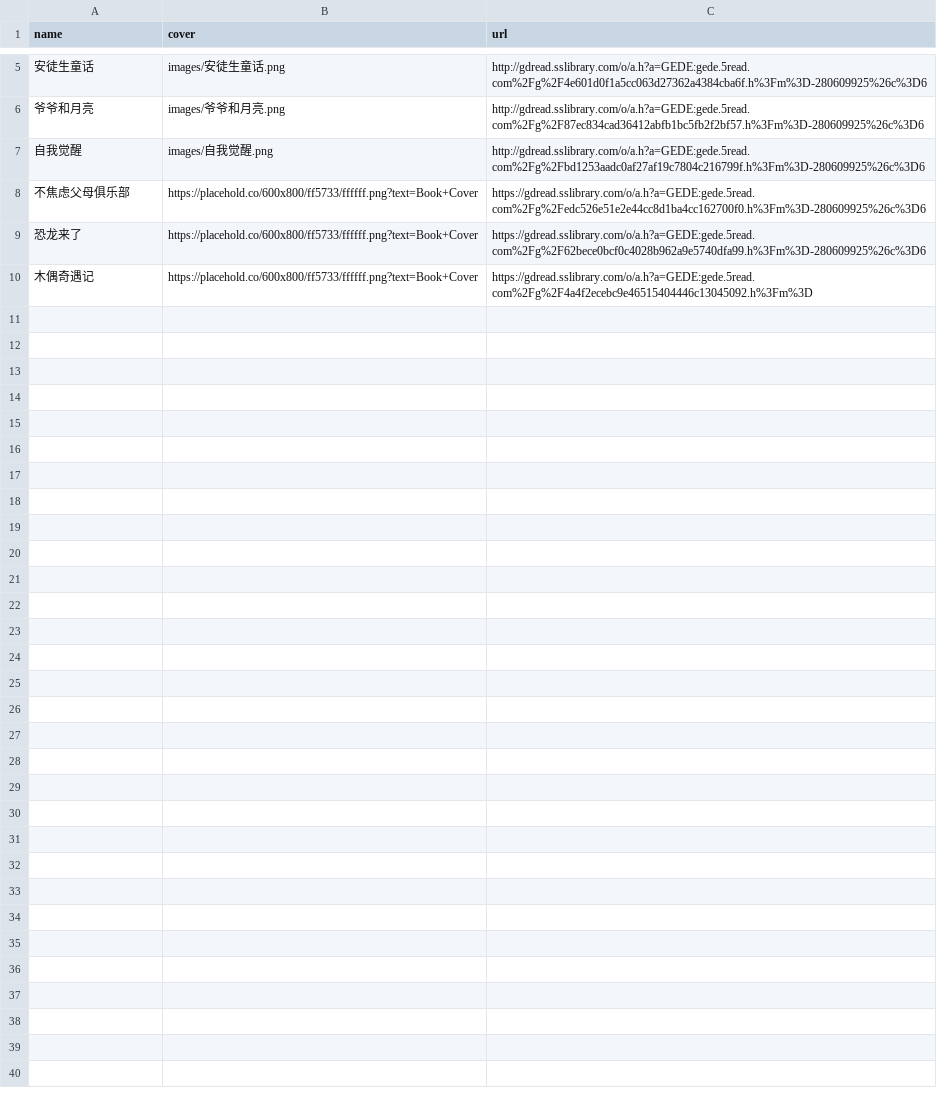
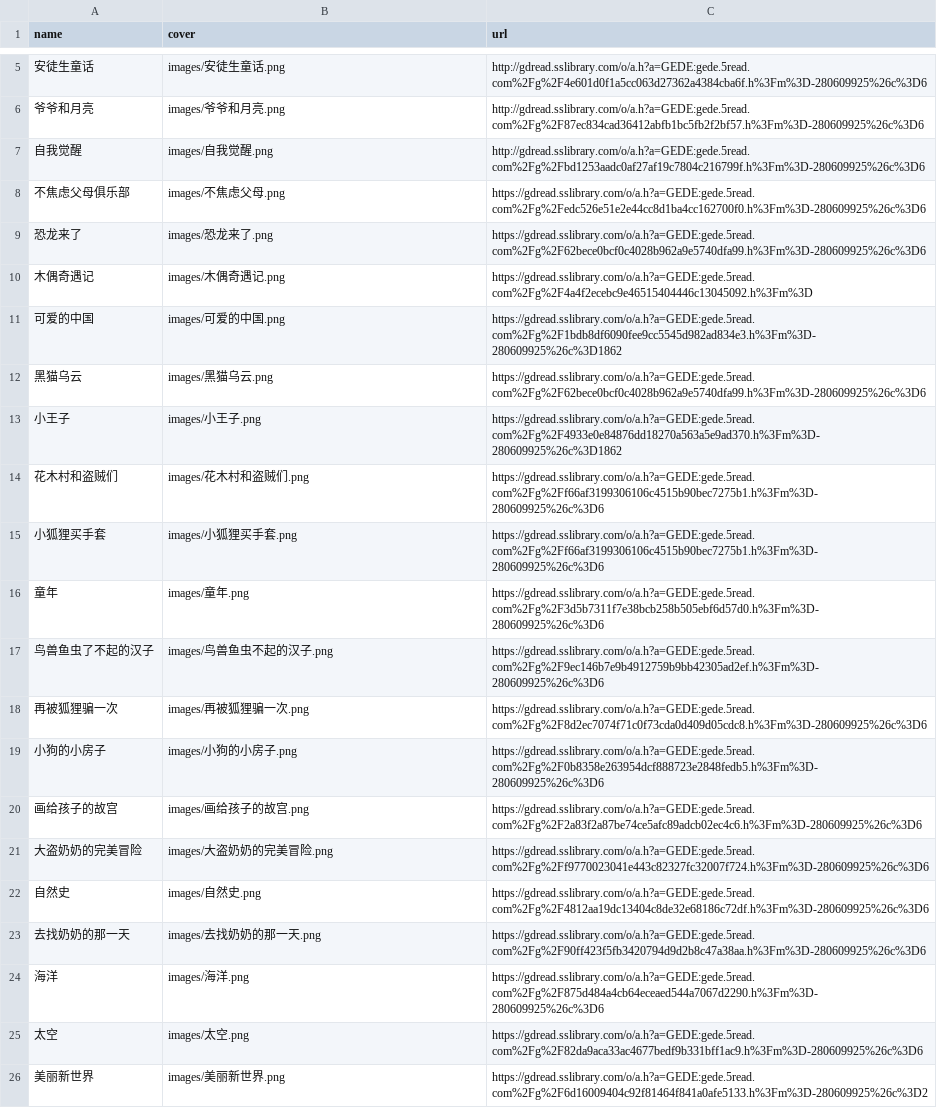
Before and after one commit to CocoaGrylls/my_books, a CSV file: booklist.csv, drawn as a sheet; only a part is shown, gaps mark what is left out; the diff covers the shown part only.

```diff
--- a/booklist.csv
+++ b/booklist.csv
@@ -8,3 +8,19 @@ name,cover,url
-不焦虑父母俱乐部,https://placehold.co/600x800/ff5733/ffffff.png?text=Book+Cover,https://gdread.sslibrary.com/o/a.h?a=GEDE:gede.5read.com%2Fg%2Fedc526e51e2e44cc8d1ba4cc162700f0.h%3Fm%3D-280609925%26c%3D6
-恐龙来了,https://placehold.co/600x800/ff5733/ffffff.png?text=Book+Cover,https://gdread.sslibrary.com/o/a.h?a=GEDE:gede.5read.com%2Fg%2F62bece0bcf0c4028b962a9e5740dfa99.h%3Fm%3D-280609925%26c%3D6
-木偶奇遇记,https://placehold.co/600x800/ff5733/ffffff.png?text=Book+Cover,https://gdread.sslibrary.com/o/a.h?a=GEDE:gede.5read.com%2Fg%2F4a4f2ecebc9e46515404446c13045092.h%3Fm%3D
+不焦虑父母俱乐部,images/不焦虑父母.png,https://gdread.sslibrary.com/o/a.h?a=GEDE:gede.5read.com%2Fg%2Fedc526e51e2e44cc8d1ba4cc162700f0.h%3Fm%3D-280609925%26c%3D6,,
+恐龙来了,images/恐龙来了.png,https://gdread.sslibrary.com/o/a.h?a=GEDE:gede.5read.com%2Fg%2F62bece0bcf0c4028b962a9e5740dfa99.h%3Fm%3D-280609925%26c%3D6,,
+木偶奇遇记,images/木偶奇遇记.png,https://gdread.sslibrary.com/o/a.h?a=GEDE:gede.5read.com%2Fg%2F4a4f2ecebc9e46515404446c13045092.h%3Fm%3D,,
+可爱的中国 ,images/可爱的中国.png,https://gdread.sslibrary.com/o/a.h?a=GEDE:gede.5read.com%2Fg%2F1bdb8df6090fee9cc5545d982ad834e3.h%3Fm%3D-280609925%26c%3D1862,,
+黑猫乌云,images/黑猫乌云.png,https://gdread.sslibrary.com/o/a.h?a=GEDE:gede.5read.com%2Fg%2F62bece0bcf0c4028b962a9e5740dfa99.h%3Fm%3D-280609925%26c%3D6,,
+小王子,images/小王子.png,https://gdread.sslibrary.com/o/a.h?a=GEDE:gede.5read.com%2Fg%2F4933e0e84876dd18270a563a5e9ad370.h%3Fm%3D-280609925%26c%3D1862,,
+花木村和盗贼们,images/花木村和盗贼们.png,https://gdread.sslibrary.com/o/a.h?a=GEDE:gede.5read.com%2Fg%2Ff66af3199306106c4515b90bec7275b1.h%3Fm%3D-280609925%26c%3D6,,
+小狐狸买手套,images/小狐狸买手套.png,https://gdread.sslibrary.com/o/a.h?a=GEDE:gede.5read.com%2Fg%2Ff66af3199306106c4515b90bec7275b1.h%3Fm%3D-280609925%26c%3D6,,
+童年,images/童年.png,https://gdread.sslibrary.com/o/a.h?a=GEDE:gede.5read.com%2Fg%2F3d5b7311f7e38bcb258b505ebf6d57d0.h%3Fm%3D-280609925%26c%3D6,,
+鸟兽鱼虫了不起的汉子,images/鸟兽鱼虫不起的汉子.png,https://gdread.sslibrary.com/o/a.h?a=GEDE:gede.5read.com%2Fg%2F9ec146b7e9b4912759b9bb42305ad2ef.h%3Fm%3D-280609925%26c%3D6,,
+再被狐狸骗一次,images/再被狐狸骗一次.png,https://gdread.sslibrary.com/o/a.h?a=GEDE:gede.5read.com%2Fg%2F8d2ec7074f71c0f73cda0d409d05cdc8.h%3Fm%3D-280609925%26c%3D6,,
+小狗的小房子,images/小狗的小房子.png,https://gdread.sslibrary.com/o/a.h?a=GEDE:gede.5read.com%2Fg%2F0b8358e263954dcf888723e2848fedb5.h%3Fm%3D-280609925%26c%3D6,,
+画给孩子的故宫,images/画给孩子的故宫.png,https://gdread.sslibrary.com/o/a.h?a=GEDE:gede.5read.com%2Fg%2F2a83f2a87be74ce5afc89adcb02ec4c6.h%3Fm%3D-280609925%26c%3D6,,
+大盗奶奶的完美冒险,images/大盗奶奶的完美冒险.png,https://gdread.sslibrary.com/o/a.h?a=GEDE:gede.5read.com%2Fg%2Ff9770023041e443c82327fc32007f724.h%3Fm%3D-280609925%26c%3D6,,
+自然史,images/自然史.png,https://gdread.sslibrary.com/o/a.h?a=GEDE:gede.5read.com%2Fg%2F4812aa19dc13404c8de32e68186c72df.h%3Fm%3D-280609925%26c%3D6,,
+去找奶奶的那一天,images/去找奶奶的那一天.png,https://gdread.sslibrary.com/o/a.h?a=GEDE:gede.5read.com%2Fg%2F90ff423f5fb3420794d9d2b8c47a38aa.h%3Fm%3D-280609925%26c%3D6,,
+海洋,images/海洋.png,https://gdread.sslibrary.com/o/a.h?a=GEDE:gede.5read.com%2Fg%2F875d484a4cb64eceaed544a7067d2290.h%3Fm%3D-280609925%26c%3D6,,
+太空,images/太空.png,https://gdread.sslibrary.com/o/a.h?a=GEDE:gede.5read.com%2Fg%2F82da9aca33ac4677bedf9b331bff1ac9.h%3Fm%3D-280609925%26c%3D6,,
+美丽新世界,images/美丽新世界.png,https://gdread.sslibrary.com/o/a.h?a=GEDE:gede.5read.com%2Fg%2F6d16009404c92f81464f841a0afe5133.h%3Fm%3D-280609925%26c%3D2,,
```
Also changed, not shown: 12 added rows elsewhere in this file, 30 other files.
